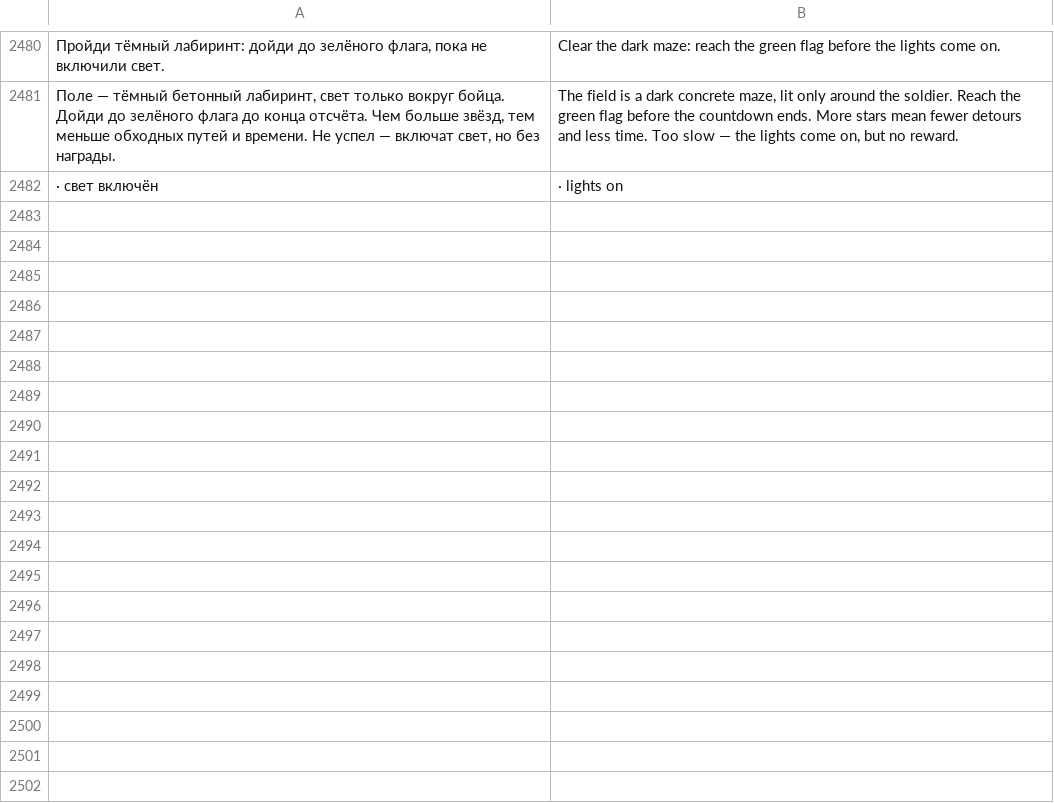
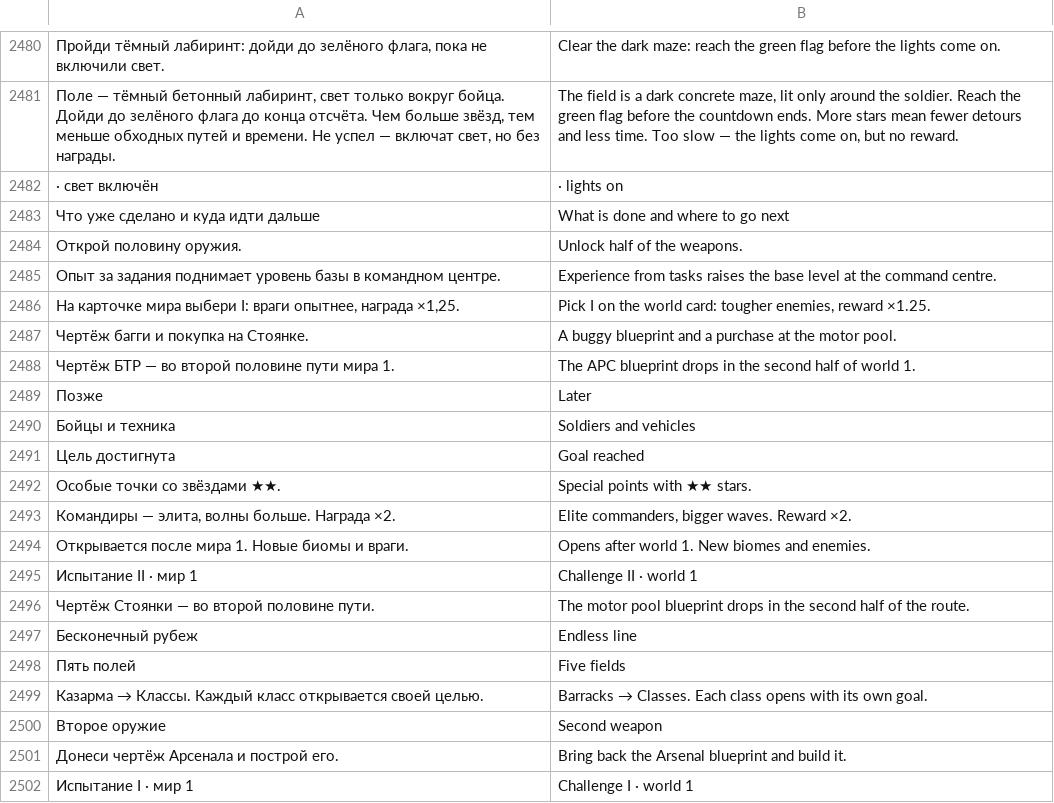
Before and after one commit to sashabrave/tank-city, a TSV file: data/locales/en.tsv, drawn as a sheet; only a part is shown, gaps mark what is left out; the diff covers the shown part only; the diff names each change by its address in the sheet, - before the commit and + after, or states it on an @@ line.

```diff
--- a/data/locales/en.tsv
+++ b/data/locales/en.tsv
+row 2483: Что уже сделано и куда идти дальше | What is done and where to go next
+row 2484: Открой половину оружия. | Unlock half of the weapons.
+row 2485: Опыт за задания поднимает уровень базы в командном центре. | Experience from tasks raises the base level at the command centre.
+row 2486: На карточке мира выбери I: враги опытнее, награда ×1,25. | Pick I on the world card: tougher enemies, reward ×1.25.
+row 2487: Чертёж багги и покупка на Стоянке. | A buggy blueprint and a purchase at the motor pool.
+row 2488: Чертёж БТР — во второй половине пути мира 1. | The APC blueprint drops in the second half of world 1.
+row 2489: Позже | Later
+row 2490: Бойцы и техника | Soldiers and vehicles
+row 2491: Цель достигнута | Goal reached
+row 2492: Особые точки со звёздами ★★. | Special points with ★★ stars.
+row 2493: Командиры — элита, волны больше. Награда ×2. | Elite commanders, bigger waves. Reward ×2.
+row 2494: Открывается после мира 1. Новые биомы и враги. | Opens after world 1. New biomes and enemies.
+row 2495: Испытание II · мир 1 | Challenge II · world 1
+row 2496: Чертёж Стоянки — во второй половине пути. | The motor pool blueprint drops in the second half of the route.
+row 2497: Бесконечный рубеж | Endless line
+row 2498: Пять полей | Five fields
+row 2499: Казарма → Классы. Каждый класс открывается своей целью. | Barracks → Classes. Each class opens with its own goal.
+row 2500: Второе оружие | Second weapon
+row 2501: Донеси чертёж Арсенала и построй его. | Bring back the Arsenal blueprint and build it.
+row 2502: Испытание I · мир 1 | Challenge I · world 1
```
Also changed, not shown: 32 added rows elsewhere in this file, 7 other files.
